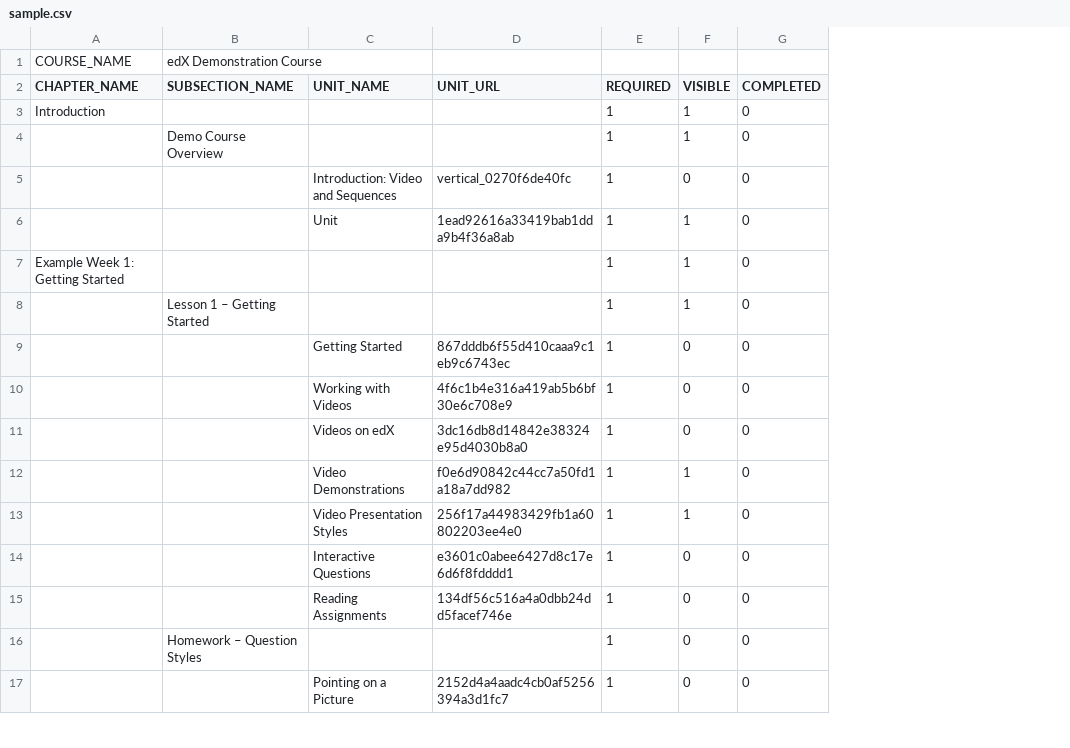
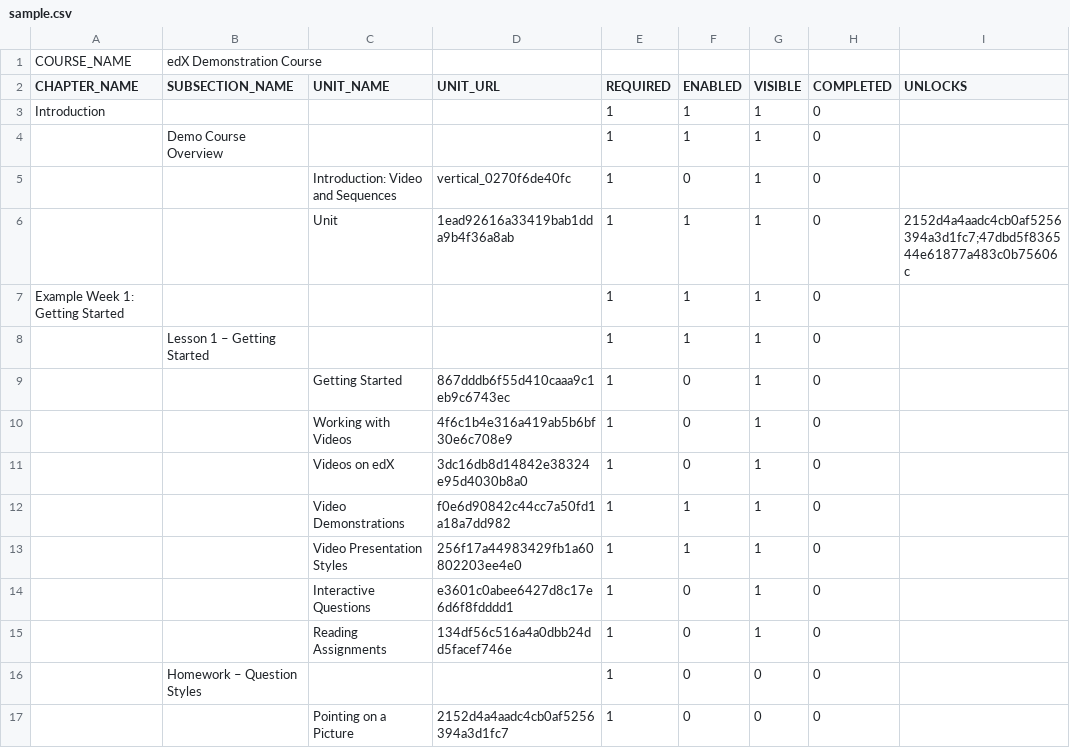
Before and after one commit to uncia-dev/LMSManipulator-XBlock, a CSV file: sample.csv, drawn as a sheet; only a part is shown; addresses are those after the commit; the diff covers the shown part only; the diff names each change by its address in the sheet, - before the commit and + after, or states it on an @@ line.

Commit message:
Added 'enabled' and 'unlocks' fields to course csv. Now disabled items are greyed out, while inivisible ones are hidden.'

```diff
--- a/sample.csv
+++ b/sample.csv
+column F (ENABLED), rows 3-17: 1 | 1 | 0 | 1 | 1 | 1 | 0 | 0 | 0 | 1 | 1 | 0 | 0 | 0 | 0
+column I (UNLOCKS), row 6: 2152d4a4aadc4cb0af5256394a3d1fc7;47dbd5f836544e61877a483c0b75606c
-G5 (VISIBLE): 0
+G5 (VISIBLE): 1
-G9:G11 (VISIBLE): 0
+G9:G11 (VISIBLE): 1
-G14:G15 (VISIBLE): 0
+G14:G15 (VISIBLE): 1
```
Also changed, not shown: 19 edited cells elsewhere in this file, 4 other files.
